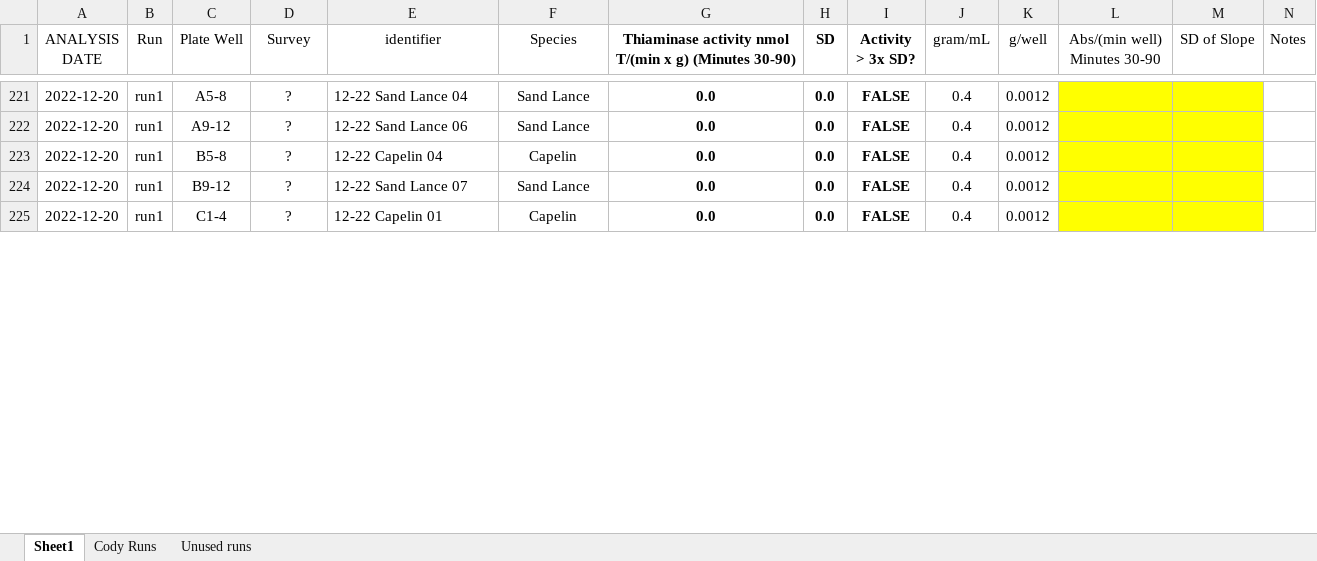
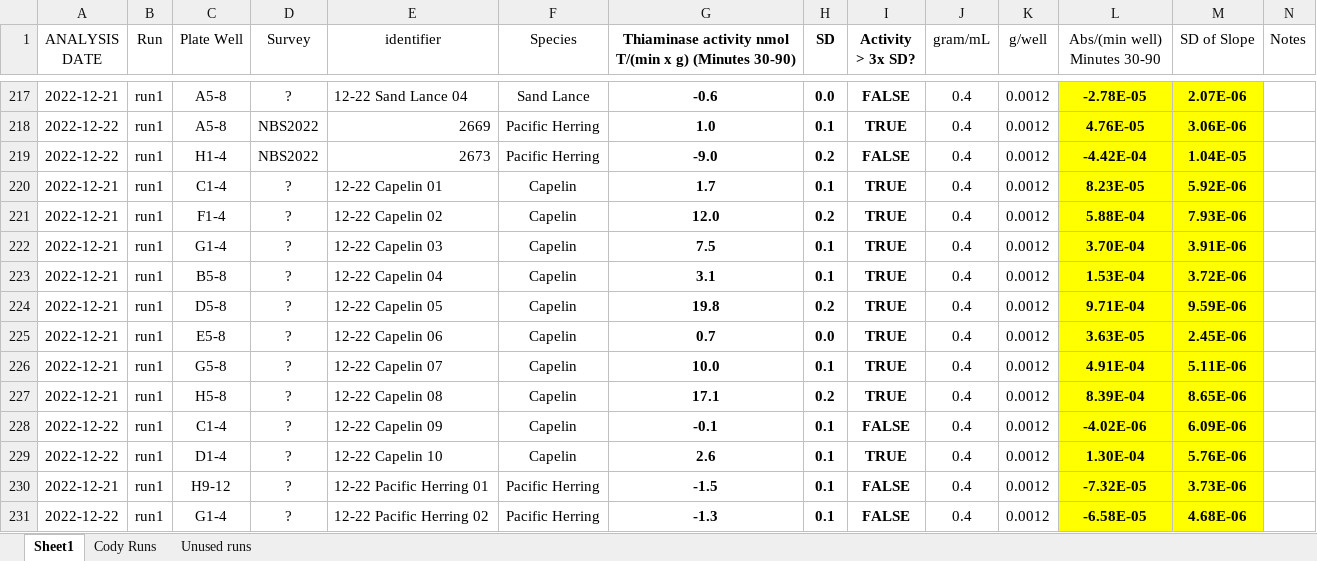
Before and after one commit to dwprt/thiaminase, an Excel workbook: Thiaminase Activity Assays.12.15.2022/WORKING.COPY.Thiaminase Summary Data Sheet.xlsx, sheet Sheet1, drawn as a sheet; only a part is shown, gaps mark what is left out; values as stored, in another font and other column widths than the file's, no borders; conditional formats not drawn; removed rows and columns are numbered as before the commit, all else as after; the diff covers the shown part only; the diff names each change by its address in the sheet, - before the commit and + after, or states it on an @@ line.

```diff
--- a/Thiaminase Activity Assays.12.15.2022/WORKING.COPY.Thiaminase Summary Data Sheet.xlsx (sheet Sheet1)
+++ b/Thiaminase Activity Assays.12.15.2022/WORKING.COPY.Thiaminase Summary Data Sheet.xlsx (sheet Sheet1)
-A217 (ANALYSIS DATE): 2022-12-20
+A217 (ANALYSIS DATE): 2022-12-21
-G217: 0.0
+G217: -0.6
-L217 (Abs/(min well) Minutes 30-90): (empty)
+L217 (Abs/(min well) Minutes 30-90): -2.78E-05
-M217 (SD of Slope): (empty)
+M217 (SD of Slope): 2.07E-06
-row 222: 2022-12-20 | run1 | A9-12 | ? | 12-22 Sand Lance 06 | Sand Lance | 0.0 | 0.0 | FALSE | 0.4 | 0.0012
+row 218: 2022-12-22 | run1 | A5-8 | NBS2022 | 2669 | Pacific Herring | 1.0 | 0.1 | TRUE | 0.4 | 0.0012 | 4.76E-05 | 3.06E-06
+row 219: 2022-12-22 | run1 | H1-4 | NBS2022 | 2673 | Pacific Herring | -9.0 | 0.2 | FALSE | 0.4 | 0.0012 | -4.42E-04 | 1.04E-05
+row 220: 2022-12-21 | run1 | C1-4 | ? | 12-22 Capelin 01 | Capelin | 1.7 | 0.1 | TRUE | 0.4 | 0.0012 | 8.23E-05 | 5.92E-06
+row 221: 2022-12-21 | run1 | F1-4 | ? | 12-22 Capelin 02 | Capelin | 12.0 | 0.2 | TRUE | 0.4 | 0.0012 | 5.88E-04 | 7.93E-06
+row 222: 2022-12-21 | run1 | G1-4 | ? | 12-22 Capelin 03 | Capelin | 7.5 | 0.1 | TRUE | 0.4 | 0.0012 | 3.70E-04 | 3.91E-06
+row 223: 2022-12-21 | run1 | B5-8 | ? | 12-22 Capelin 04 | Capelin | 3.1 | 0.1 | TRUE | 0.4 | 0.0012 | 1.53E-04 | 3.72E-06
+row 224: 2022-12-21 | run1 | D5-8 | ? | 12-22 Capelin 05 | Capelin | 19.8 | 0.2 | TRUE | 0.4 | 0.0012 | 9.71E-04 | 9.59E-06
-A225 (ANALYSIS DATE): 2022-12-20
+A225 (ANALYSIS DATE): 2022-12-21
-C225 (Plate Well): B5-8
+C225 (Plate Well): E5-8
-E225 (identifier): 12-22 Capelin 04
+E225 (identifier): 12-22 Capelin 06
-G225: 0.0
+G225: 0.7
-I225 (Activity > 3x SD?): FALSE
+I225 (Activity > 3x SD?): TRUE
-L225 (Abs/(min well) Minutes 30-90): (empty)
+L225 (Abs/(min well) Minutes 30-90): 3.63E-05
-M225 (SD of Slope): (empty)
+M225 (SD of Slope): 2.45E-06
-row 224: 2022-12-20 | run1 | B9-12 | ? | 12-22 Sand Lance 07 | Sand Lance | 0.0 | 0.0 | FALSE | 0.4 | 0.0012
+row 226: 2022-12-21 | run1 | G5-8 | ? | 12-22 Capelin 07 | Capelin | 10.0 | 0.1 | TRUE | 0.4 | 0.0012 | 4.91E-04 | 5.11E-06
+row 227: 2022-12-21 | run1 | H5-8 | ? | 12-22 Capelin 08 | Capelin | 17.1 | 0.2 | TRUE | 0.4 | 0.0012 | 8.39E-04 | 8.65E-06
-A228 (ANALYSIS DATE): 2022-12-20
+A228 (ANALYSIS DATE): 2022-12-22
-E228 (identifier): 12-22 Capelin 01
+E228 (identifier): 12-22 Capelin 09
-G228: 0.0
+G228: -0.1
-H228 (SD): 0.0
+H228 (SD): 0.1
-L228 (Abs/(min well) Minutes 30-90): (empty)
+L228 (Abs/(min well) Minutes 30-90): -4.02E-06
-M228 (SD of Slope): (empty)
+M228 (SD of Slope): 6.09E-06
+row 229: 2022-12-22 | run1 | D1-4 | ? | 12-22 Capelin 10 | Capelin | 2.6 | 0.1 | TRUE | 0.4 | 0.0012 | 1.30E-04 | 5.76E-06
+row 230: 2022-12-21 | run1 | H9-12 | ? | 12-22 Pacific Herring 01 | Pacific Herring | -1.5 | 0.1 | FALSE | 0.4 | 0.0012 | -7.32E-05 | 3.73E-06
+row 231: 2022-12-22 | run1 | G1-4 | ? | 12-22 Pacific Herring 02 | Pacific Herring | -1.3 | 0.1 | FALSE | 0.4 | 0.0012 | -6.58E-05 | 4.68E-06
```
Also changed, not shown: 23 added rows, 30 removed rows, 18 moved rows and 114 edited cells elsewhere in this sheet, sheet Unused runs, formulas that keep their value, Thiaminase Activity Assays.12.15.2022/RERUNS.12.20.22.Thiaminase.Assay.xlsx, Thiaminase Activity Assays.12.15.2022/Sample Storage Thiaminase Assay.xlsx, 10 other files.
